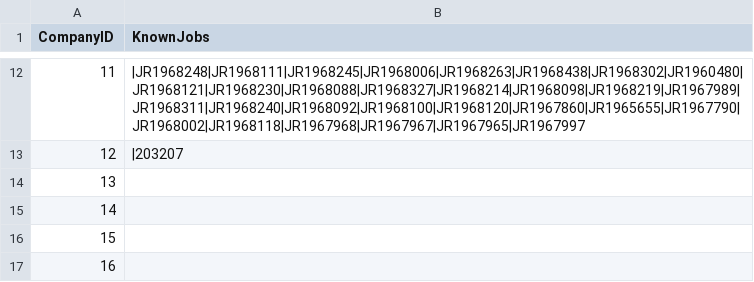
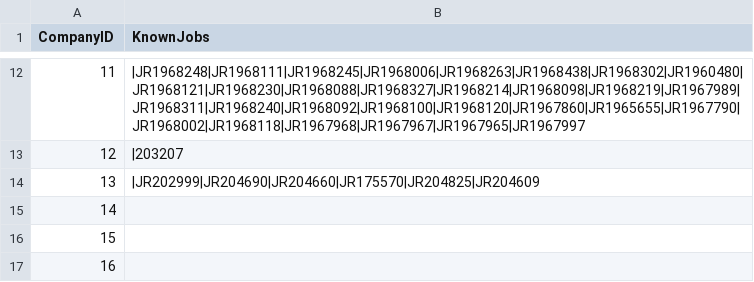
Before and after one commit to mehtajinesh/New-Full-Time-Jobs-Notifier, a CSV file: data/already_known_jobs.csv, drawn as a sheet; only a part is shown, gaps mark what is left out.

```diff
--- a/data/already_known_jobs.csv
+++ b/data/already_known_jobs.csv
@@ -13,3 +13,3 @@ CompanyID,KnownJobs
 12,|203207
-13,
+13,|JR202999|JR204690|JR204660|JR175570|JR204825|JR204609
 14,
```
Also changed, not shown: data/keywords.csv, data/search_api.csv, 1 other file.
